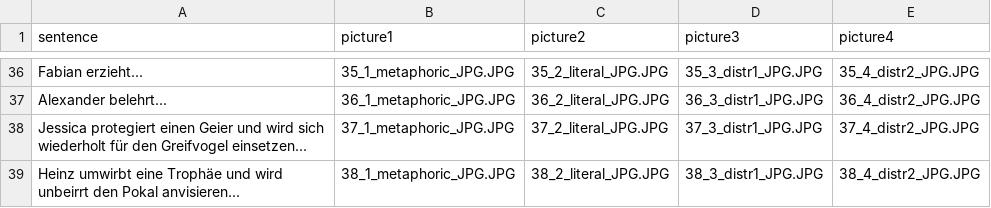
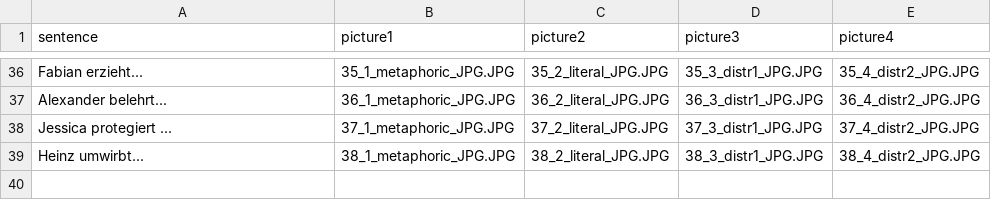
Before and after one commit to Kuadan/metapher, a CSV file: chunk_includes/itemlist.csv, drawn as a sheet; only a part is shown, gaps mark what is left out.

Commit message:
del nebensatz

```diff
--- a/chunk_includes/itemlist.csv
+++ b/chunk_includes/itemlist.csv
@@ -37,3 +37,3 @@ Fabian erzieht...,35_1_metaphoric_JPG.JPG,35_2_literal_JPG.JPG,35_3_distr1_JPG.J
 Alexander belehrt...,36_1_metaphoric_JPG.JPG,36_2_literal_JPG.JPG,36_3_distr1_JPG.JPG,36_4_distr2_JPG.JPG
-Jessica protegiert einen Geier und wird sich wiederholt für den Greifvogel einsetzen...,37_1_metaphoric_JPG.JPG,37_2_literal_JPG.JPG,37_3_distr1_JPG.JPG,37_4_distr2_JPG.JPG
-Heinz umwirbt eine Trophäe und wird unbeirrt den Pokal anvisieren...,38_1_metaphoric_JPG.JPG,38_2_literal_JPG.JPG,38_3_distr1_JPG.JPG,38_4_distr2_JPG.JPG
+Jessica protegiert ...,37_1_metaphoric_JPG.JPG,37_2_literal_JPG.JPG,37_3_distr1_JPG.JPG,37_4_distr2_JPG.JPG
+Heinz umwirbt...,38_1_metaphoric_JPG.JPG,38_2_literal_JPG.JPG,38_3_distr1_JPG.JPG,38_4_distr2_JPG.JPG
```
